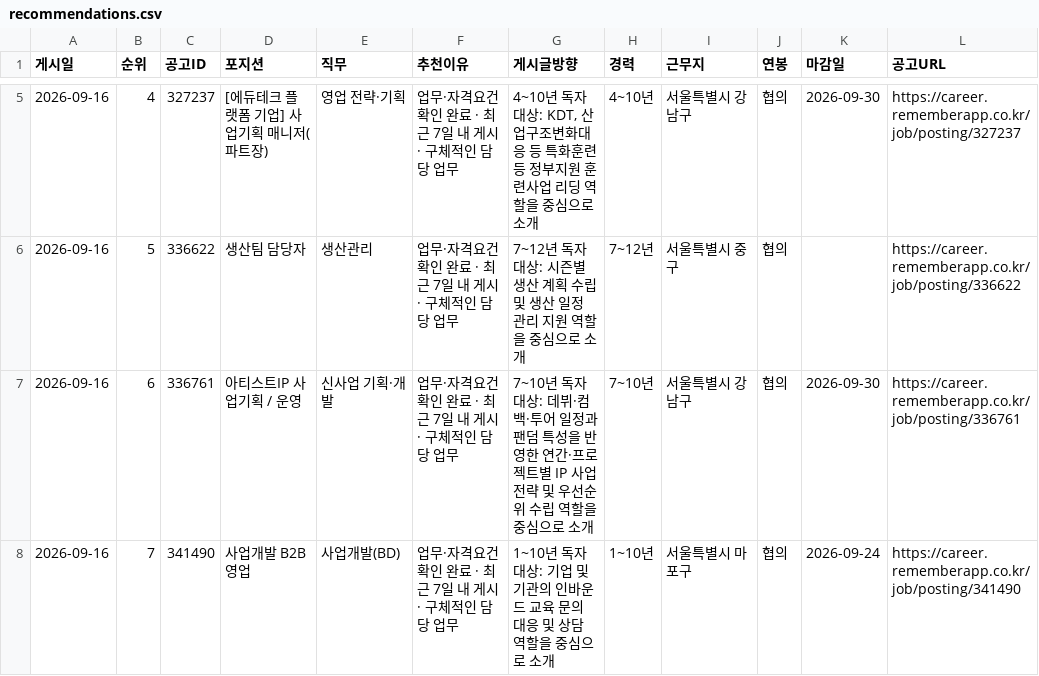
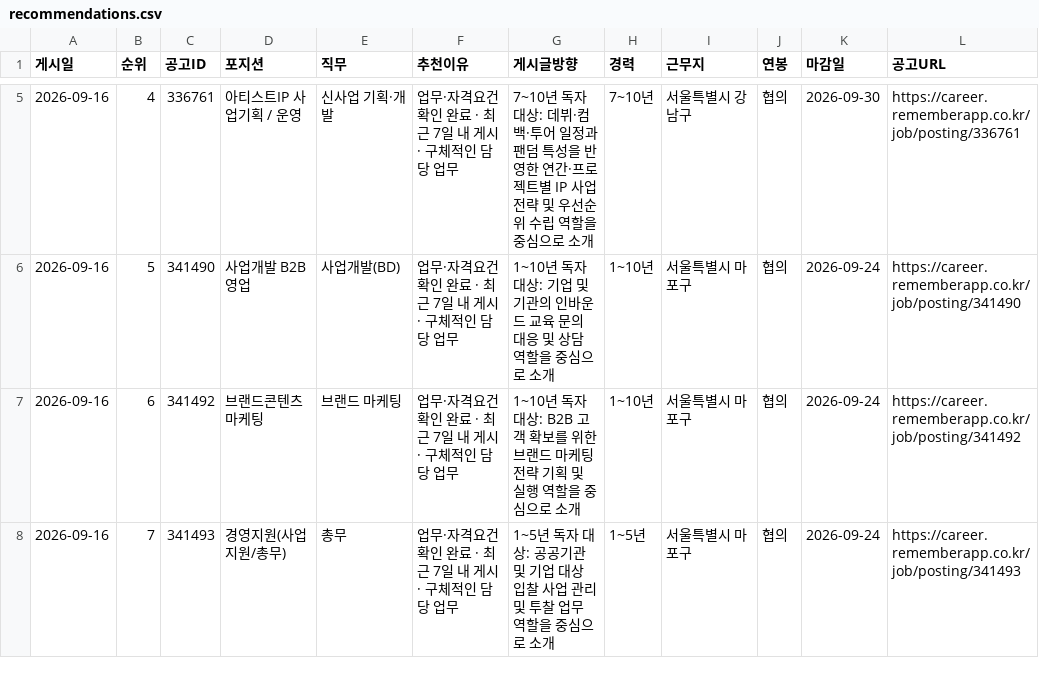
Before and after one commit to dcchamsle-eng/heding-threads-dashboard, a CSV file: data/recommendations.csv, drawn as a sheet; only a part is shown, gaps mark what is left out; the diff covers the shown part only; the diff names each change by its address in the sheet, - before the commit and + after, or states it on an @@ line.

```diff
--- a/data/recommendations.csv
+++ b/data/recommendations.csv
-C5 (공고ID): 327237
+C5 (공고ID): 336761
-D5 (포지션): [에듀테크 플랫폼 기업] 사업기획 매니저(파트장)
+D5 (포지션): 아티스트IP 사업기획 / 운영
-E5 (직무): 영업 전략·기획
+E5 (직무): 신사업 기획·개발
-G5 (게시글방향): 4~10년 독자 대상: KDT, 산업구조변화대응 등 특화훈련 등 정부지원 훈련사업 리딩 역할을…
+G5 (게시글방향): 7~10년 독자 대상: 데뷔·컴백·투어 일정과 팬덤 특성을 반영한 연간·프로젝트별 IP 사업전략 및 우선순위 수립 역할을…
-H5 (경력): 4~10년
+H5 (경력): 7~10년
-L5 (공고URL): https://career.rememberapp.co.kr/job/posting/327237
+L5 (공고URL): https://career.rememberapp.co.kr/job/posting/336761
-C6 (공고ID): 336622
+C6 (공고ID): 341490
-D6 (포지션): 생산팀 담당자
+D6 (포지션): 사업개발 B2B 영업
-E6 (직무): 생산관리
+E6 (직무): 사업개발(BD)
-G6 (게시글방향): 7~12년 독자 대상: 시즌별 생산 계획 수립 및 생산 일정 관리 지원 역할을…
+G6 (게시글방향): 1~10년 독자 대상: 기업 및 기관의 인바운드 교육 문의 대응 및 상담 역할을…
-H6 (경력): 7~12년
+H6 (경력): 1~10년
-I6 (근무지): 서울특별시 중구
+I6 (근무지): 서울특별시 마포구
-K6 (마감일): (empty)
+K6 (마감일): 2026-09-24
-L6 (공고URL): https://career.rememberapp.co.kr/job/posting/336622
+L6 (공고URL): https://career.rememberapp.co.kr/job/posting/341490
-C7 (공고ID): 336761
+C7 (공고ID): 341492
-D7 (포지션): 아티스트IP 사업기획 / 운영
+D7 (포지션): 브랜드콘텐츠마케팅
-E7 (직무): 신사업 기획·개발
+E7 (직무): 브랜드 마케팅
-G7 (게시글방향): 7~10년 독자 대상: 데뷔·컴백·투어 일정과 팬덤 특성을 반영한 연간·프로젝트별 IP 사업전략 및 우선순위 수립 역할을…
+G7 (게시글방향): 1~10년 독자 대상: B2B 고객 확보를 위한 브랜드 마케팅 전략 기획 및 실행 역할을…
-H7 (경력): 7~10년
+H7 (경력): 1~10년
-I7 (근무지): 서울특별시 강남구
+I7 (근무지): 서울특별시 마포구
-K7 (마감일): 2026-09-30
+K7 (마감일): 2026-09-24
-L7 (공고URL): https://career.rememberapp.co.kr/job/posting/336761
+L7 (공고URL): https://career.rememberapp.co.kr/job/posting/341492
-C8 (공고ID): 341490
+C8 (공고ID): 341493
-D8 (포지션): 사업개발 B2B 영업
+D8 (포지션): 경영지원(사업지원/총무)
-E8 (직무): 사업개발(BD)
+E8 (직무): 총무
-G8 (게시글방향): 1~10년 독자 대상: 기업 및 기관의 인바운드 교육 문의 대응 및 상담 역할을…
+G8 (게시글방향): 1~5년 독자 대상: 공공기관 및 기업 대상 입찰 사업 관리 및 투찰 업무 역할을…
-H8 (경력): 1~10년
+H8 (경력): 1~5년
-L8 (공고URL): https://career.rememberapp.co.kr/job/posting/341490
+L8 (공고URL): https://career.rememberapp.co.kr/job/posting/341493
```
Also changed, not shown: 108 edited cells elsewhere in this file, data/jobs_sheet.csv, 4 other files.
